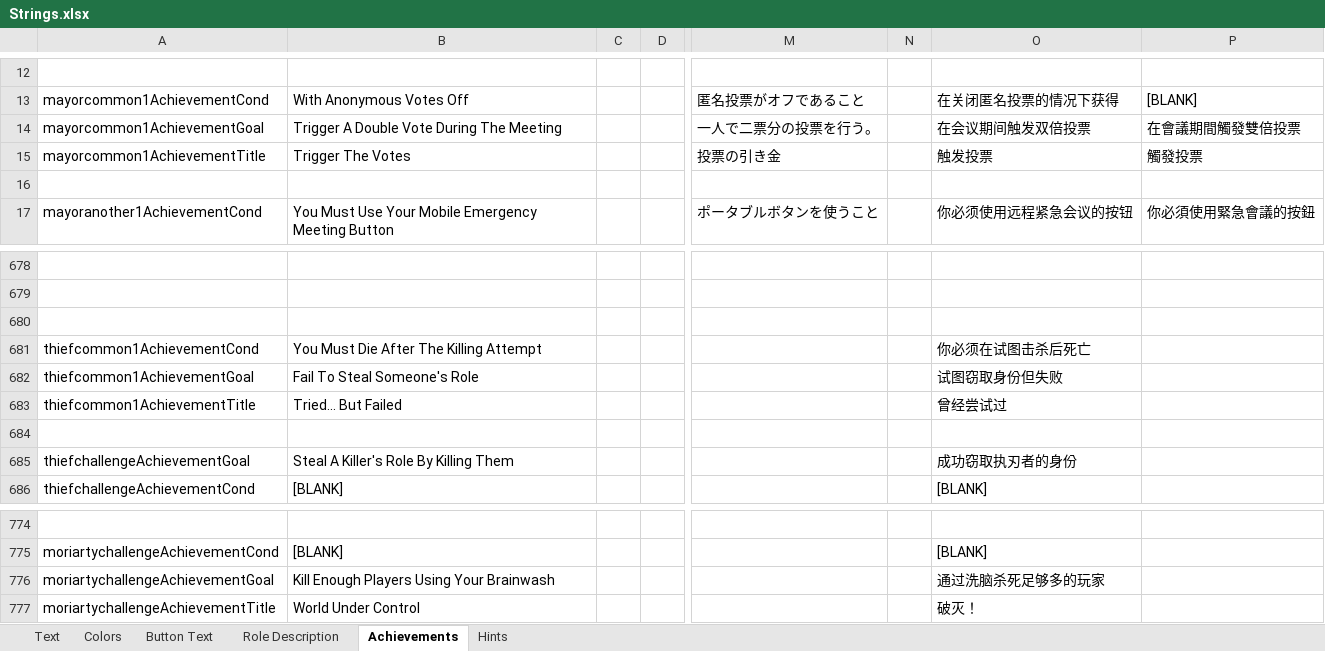
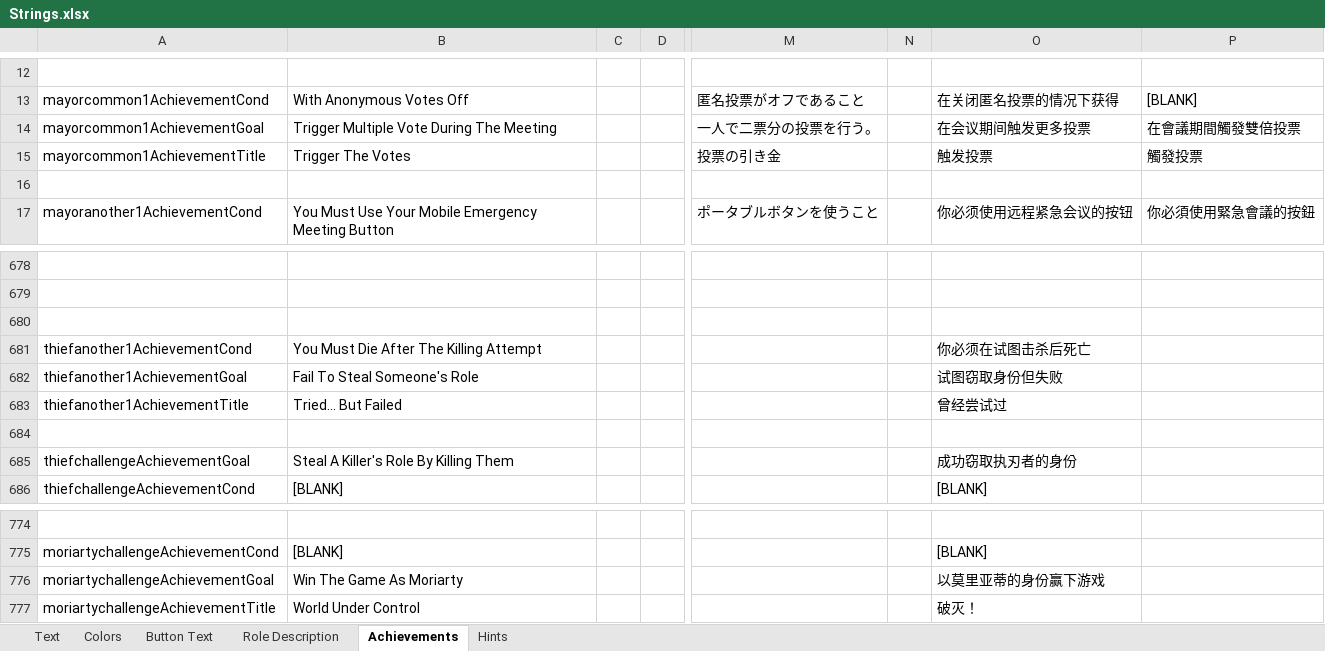
Before and after one commit to dabao40/TheOtherRolesGMIA, an Excel workbook: Strings.xlsx, sheet Achievements, drawn as a sheet; only a part is shown, gaps mark what is left out; values as stored, in another font and other column widths than the file's, no borders; the diff names each change by its address in the sheet, - before the commit and + after, or states it on an @@ line.

```diff
--- a/Strings.xlsx (sheet Achievements)
+++ b/Strings.xlsx (sheet Achievements)
-B14: Trigger A Double Vote During The Meeting
+B14: Trigger Multiple Vote During The Meeting
-O14: 在会议期间触发双倍投票
+O14: 在会议期间触发更多投票
-A681: thiefcommon1AchievementCond
+A681: thiefanother1AchievementCond
-A682: thiefcommon1AchievementGoal
+A682: thiefanother1AchievementGoal
-A683: thiefcommon1AchievementTitle
+A683: thiefanother1AchievementTitle
-B776: Kill Enough Players Using Your Brainwash
+B776: Win The Game As Moriarty
-O776: 通过洗脑杀死足够多的玩家
+O776: 以莫里亚蒂的身份赢下游戏
```
Also changed, not shown: sheet Text, sheet Role Description, 18 other files.
